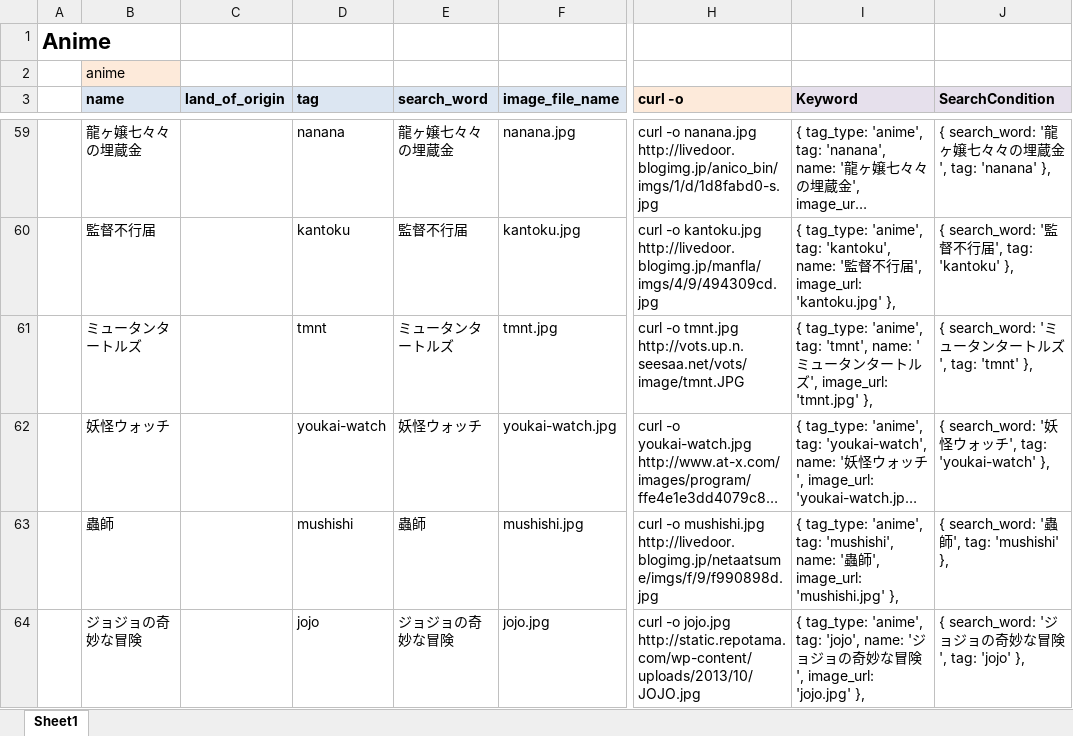
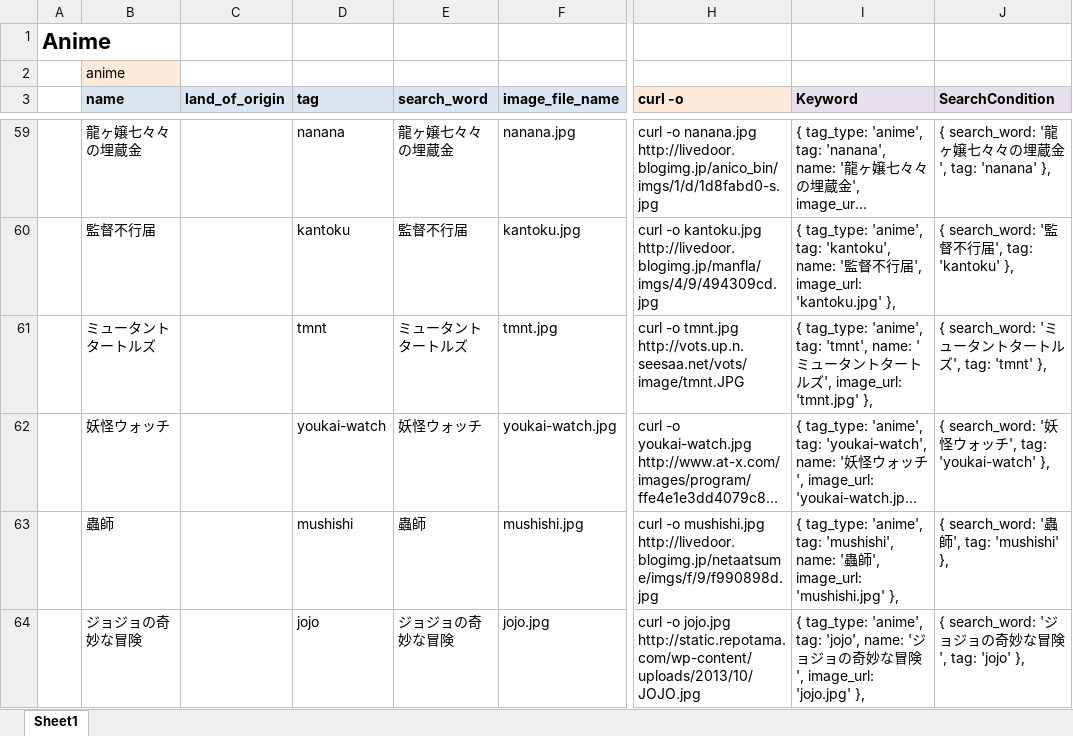
Before and after one commit to katsuhide/kakehashi, an Excel workbook: app_info/anime.xlsx, sheet Sheet1, drawn as a sheet; only a part is shown, gaps mark what is left out; long unchanged cells end in …; values as stored, in another font and other column widths than the file's, no borders; the diff names each change by its address in the sheet, - before the commit and + after, or states it on an @@ line.

```diff
--- a/app_info/anime.xlsx (sheet Sheet1)
+++ b/app_info/anime.xlsx (sheet Sheet1)
-B61 (name): ミュータンタートルズ
+B61 (name): ミュータントタートルズ
-E61 (search_word): ミュータンタートルズ
+E61 (search_word): ミュータントタートルズ
-I61 (Keyword): …タンター…
+I61 (Keyword): …タントター…
-J61 (SearchCondition): { search_word: 'ミュータンタートルズ', tag: 'tmnt' },
+J61 (SearchCondition): { search_word: 'ミュータントタートルズ', tag: 'tmnt' },
```
Also changed, not shown: 1 other file.
